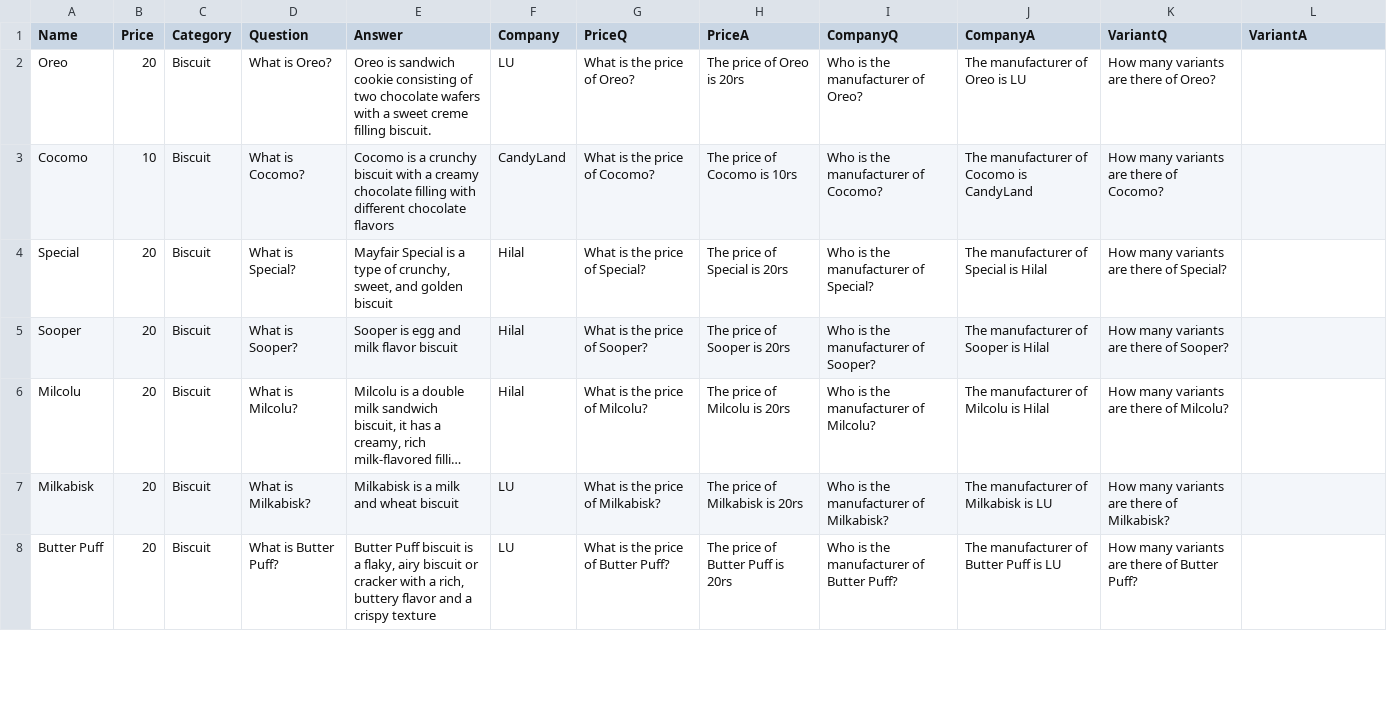
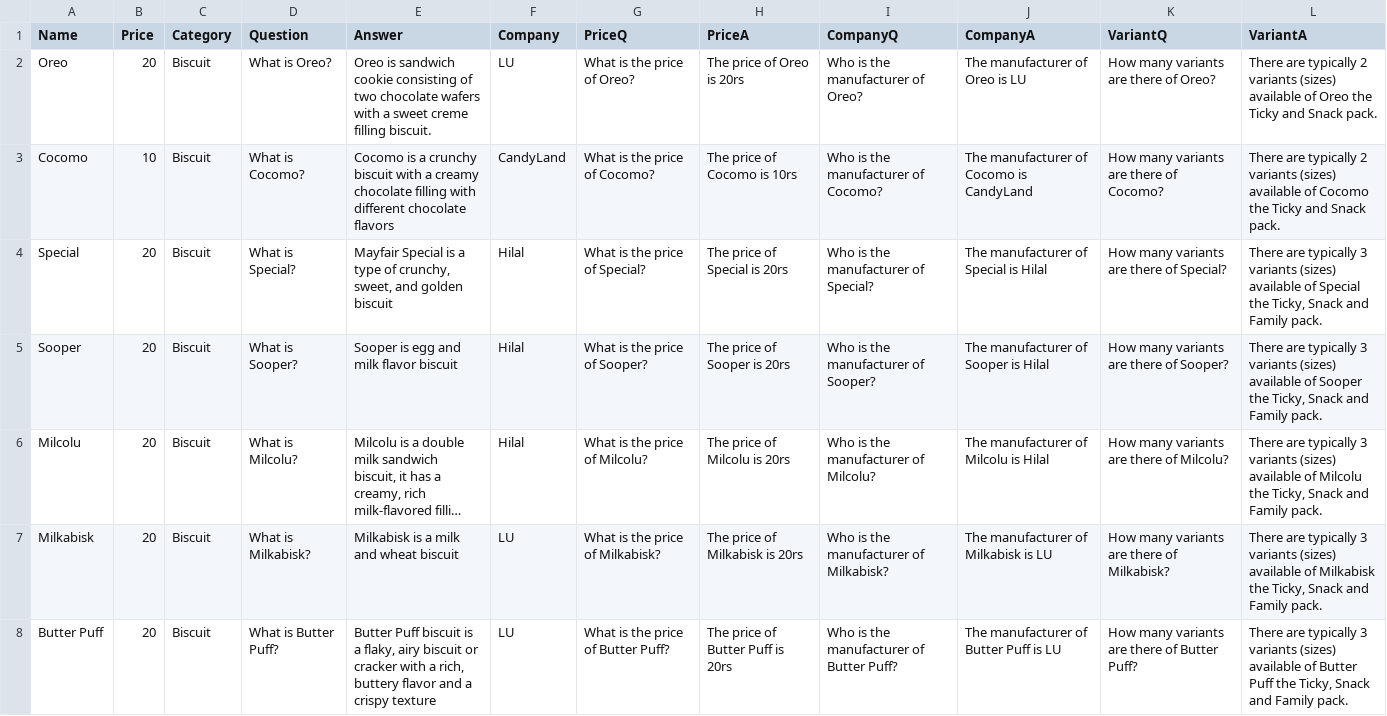
Before and after one commit to Shoaib1345/StoreProAICustomer, a CSV file: dataset.csv, drawn as a sheet; only a part is shown; long unchanged cells end in …; the diff covers the shown part only; the diff names each change by its address in the sheet, - before the commit and + after, or states it on an @@ line.

Commit message:
updated dataset

```diff
--- a/dataset.csv
+++ b/dataset.csv
-L2 (VariantA): (empty)
+L2 (VariantA): There are typically 2 variants (sizes) available of Oreo the Ticky and Snack pack.
-L3 (VariantA): (empty)
+L3 (VariantA): There are typically 2 variants (sizes) available of Cocomo the Ticky and Snack pack.
-L4 (VariantA): (empty)
+L4 (VariantA): There are typically 3 variants (sizes) available of Special the Ticky, Snack and Family pack.
-L5 (VariantA): (empty)
+L5 (VariantA): There are typically 3 variants (sizes) available of Sooper the Ticky, Snack and Family pack.
-L6 (VariantA): (empty)
+L6 (VariantA): There are typically 3 variants (sizes) available of Milcolu the Ticky, Snack and Family pack.
-L7 (VariantA): (empty)
+L7 (VariantA): There are typically 3 variants (sizes) available of Milkabisk the Ticky, Snack and Family pack.
-L8 (VariantA): (empty)
+L8 (VariantA): There are typically 3 variants (sizes) available of Butter Puff the Ticky, Snack and Family pack.
```
Also changed, not shown: 106 edited cells elsewhere in this file.
